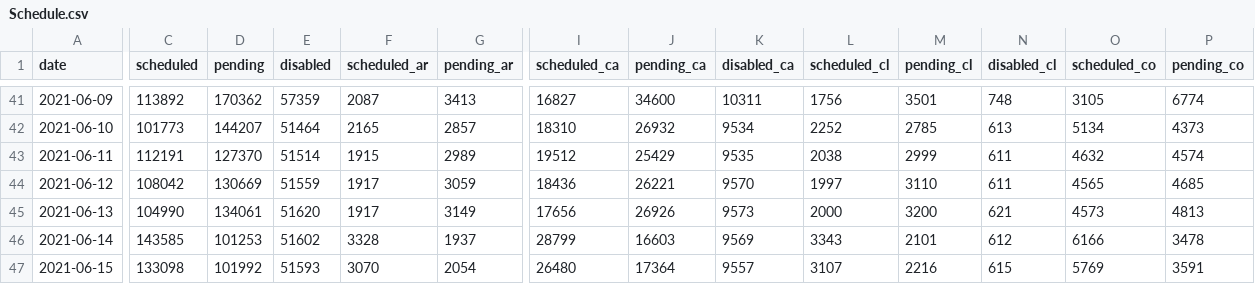
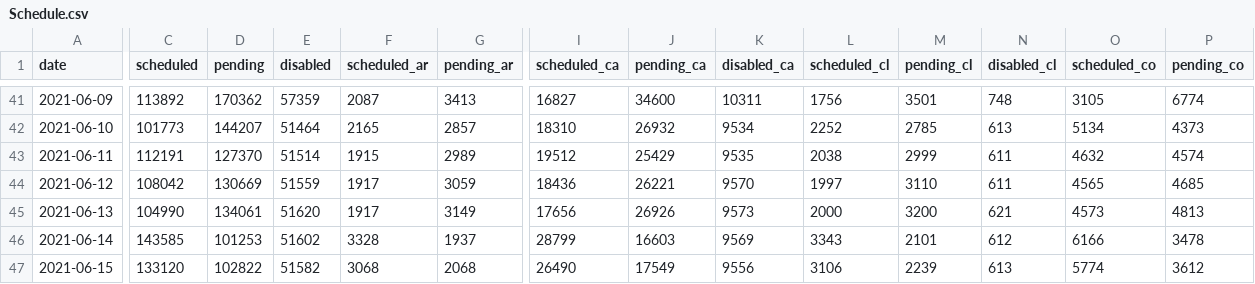
Before and after one commit to 3dgiordano/covid-19-uy-vacc-data, a CSV file: data/Schedule.csv, drawn as a sheet; only a part is shown, gaps mark what is left out; the diff covers the shown part only; the diff names each change by its address in the sheet, - before the commit and + after, or states it on an @@ line.

```diff
--- a/data/Schedule.csv
+++ b/data/Schedule.csv
-C47 (scheduled): 133098
+C47 (scheduled): 133120
-D47 (pending): 101992
+D47 (pending): 102822
-E47 (disabled): 51593
+E47 (disabled): 51582
-F47 (scheduled_ar): 3070
+F47 (scheduled_ar): 3068
-G47 (pending_ar): 2054
+G47 (pending_ar): 2068
-I47 (scheduled_ca): 26480
+I47 (scheduled_ca): 26490
-J47 (pending_ca): 17364
+J47 (pending_ca): 17549
-K47 (disabled_ca): 9557
+K47 (disabled_ca): 9556
-L47 (scheduled_cl): 3107
+L47 (scheduled_cl): 3106
-M47 (pending_cl): 2216
+M47 (pending_cl): 2239
-N47 (disabled_cl): 615
+N47 (disabled_cl): 613
-O47 (scheduled_co): 5769
+O47 (scheduled_co): 5774
-P47 (pending_co): 3591
+P47 (pending_co): 3612
```
Also changed, not shown: 30 edited cells elsewhere in this file, 4 other files.
